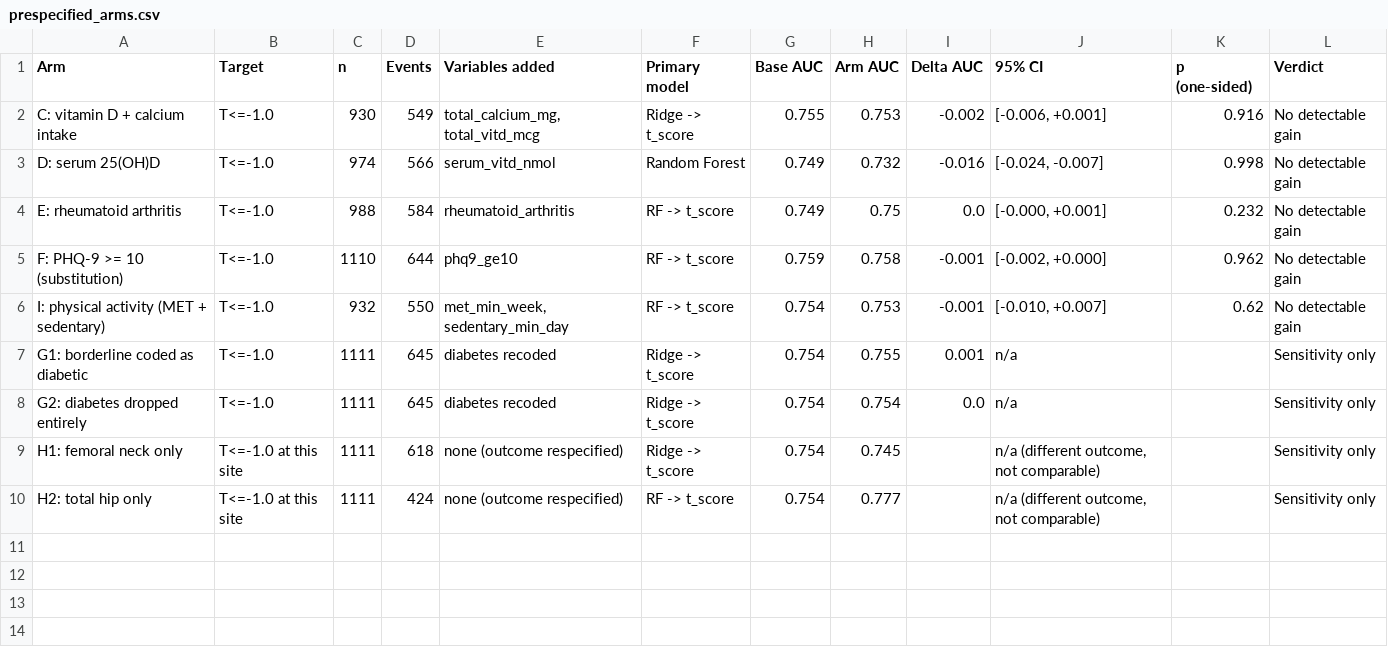
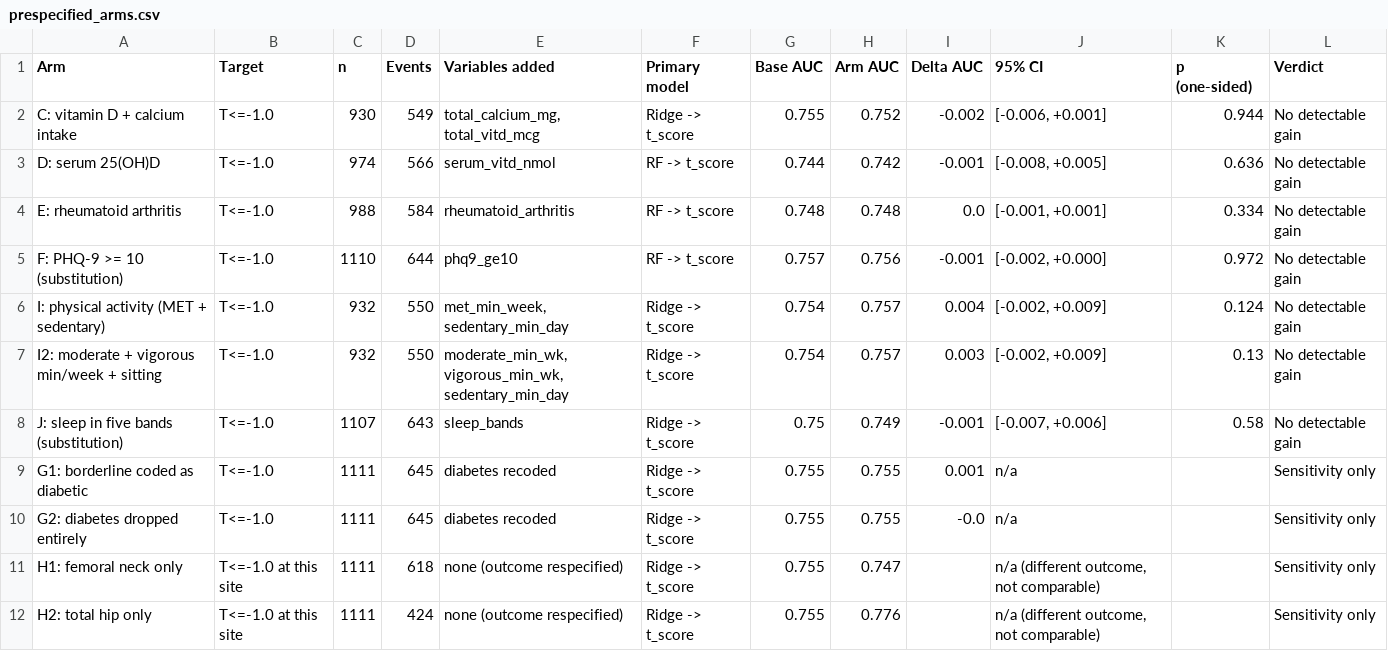
Before and after one commit to am12-dev/sf_26-27, a CSV file: outputs/prespecified_arms.csv, drawn as a sheet.

```diff
--- a/outputs/prespecified_arms.csv
+++ b/outputs/prespecified_arms.csv
@@ -1,10 +1,12 @@
 Arm,Target,n,Events,Variables added,Primary model,Base AUC,Arm AUC,Delta AUC,95% CI,p (one-sided),Verdict
-C: vitamin D + calcium intake,T<=-1.0,930,549,"total_calcium_mg, total_vitd_mcg",Ridge -> t_score,0.755,0.753,-0.002,"[-0.006, +0.001]",0.916,No detectable gain
-D: serum 25(OH)D,T<=-1.0,974,566,serum_vitd_nmol,Random Forest,0.749,0.732,-0.016,"[-0.024, -0.007]",0.998,No detectable gain
-E: rheumatoid arthritis,T<=-1.0,988,584,rheumatoid_arthritis,RF -> t_score,0.749,0.75,0.0,"[-0.000, +0.001]",0.232,No detectable gain
-F: PHQ-9 >= 10 (substitution),T<=-1.0,1110,644,phq9_ge10,RF -> t_score,0.759,0.758,-0.001,"[-0.002, +0.000]",0.962,No detectable gain
-I: physical activity (MET + sedentary),T<=-1.0,932,550,"met_min_week, sedentary_min_day",RF -> t_score,0.754,0.753,-0.001,"[-0.010, +0.007]",0.62,No detectable gain
-G1: borderline coded as diabetic,T<=-1.0,1111,645,diabetes recoded,Ridge -> t_score,0.754,0.755,0.001,n/a,,Sensitivity only
-G2: diabetes dropped entirely,T<=-1.0,1111,645,diabetes recoded,Ridge -> t_score,0.754,0.754,0.0,n/a,,Sensitivity only
-H1: femoral neck only,T<=-1.0 at this site,1111,618,none (outcome respecified),Ridge -> t_score,0.754,0.745,,"n/a (different outcome, not comparable)",,Sensitivity only
-H2: total hip only,T<=-1.0 at this site,1111,424,none (outcome respecified),RF -> t_score,0.754,0.777,,"n/a (different outcome, not comparable)",,Sensitivity only
+C: vitamin D + calcium intake,T<=-1.0,930,549,"total_calcium_mg, total_vitd_mcg",Ridge -> t_score,0.755,0.752,-0.002,"[-0.006, +0.001]",0.944,No detectable gain
+D: serum 25(OH)D,T<=-1.0,974,566,serum_vitd_nmol,RF -> t_score,0.744,0.742,-0.001,"[-0.008, +0.005]",0.636,No detectable gain
+E: rheumatoid arthritis,T<=-1.0,988,584,rheumatoid_arthritis,RF -> t_score,0.748,0.748,0.0,"[-0.001, +0.001]",0.334,No detectable gain
+F: PHQ-9 >= 10 (substitution),T<=-1.0,1110,644,phq9_ge10,RF -> t_score,0.757,0.756,-0.001,"[-0.002, +0.000]",0.972,No detectable gain
+I: physical activity (MET + sedentary),T<=-1.0,932,550,"met_min_week, sedentary_min_day",Ridge -> t_score,0.754,0.757,0.004,"[-0.002, +0.009]",0.124,No detectable gain
+I2: moderate + vigorous min/week + sitting,T<=-1.0,932,550,"moderate_min_wk, vigorous_min_wk, sedentary_min_day",Ridge -> t_score,0.754,0.757,0.003,"[-0.002, +0.009]",0.13,No detectable gain
+J: sleep in five bands (substitution),T<=-1.0,1107,643,sleep_bands,Ridge -> t_score,0.75,0.749,-0.001,"[-0.007, +0.006]",0.58,No detectable gain
+G1: borderline coded as diabetic,T<=-1.0,1111,645,diabetes recoded,Ridge -> t_score,0.755,0.755,0.001,n/a,,Sensitivity only
+G2: diabetes dropped entirely,T<=-1.0,1111,645,diabetes recoded,Ridge -> t_score,0.755,0.755,-0.0,n/a,,Sensitivity only
+H1: femoral neck only,T<=-1.0 at this site,1111,618,none (outcome respecified),Ridge -> t_score,0.755,0.747,,"n/a (different outcome, not comparable)",,Sensitivity only
+H2: total hip only,T<=-1.0 at this site,1111,424,none (outcome respecified),Ridge -> t_score,0.755,0.776,,"n/a (different outcome, not comparable)",,Sensitivity only
```
Also changed, not shown: outputs/clinical_predictor_table.csv, outputs/coefficient_diagnostics.csv, 25 other files.
